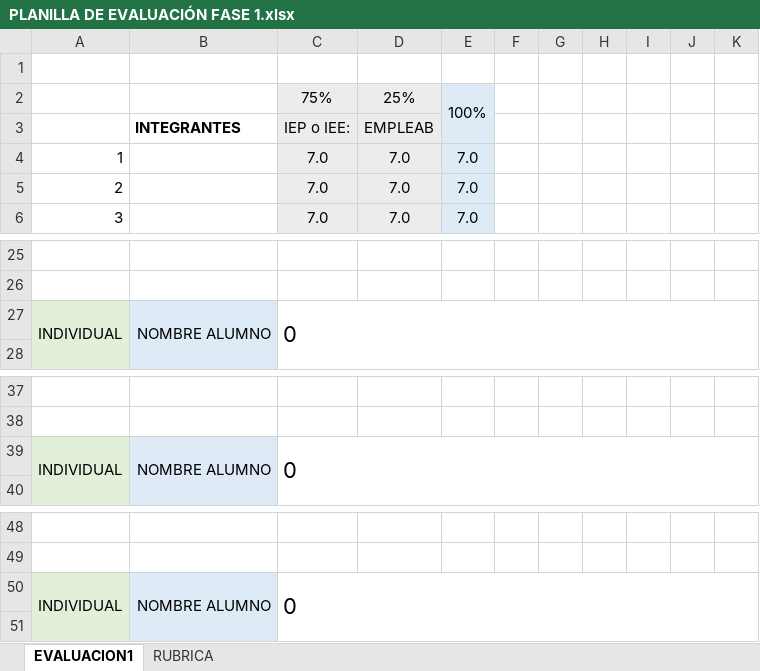
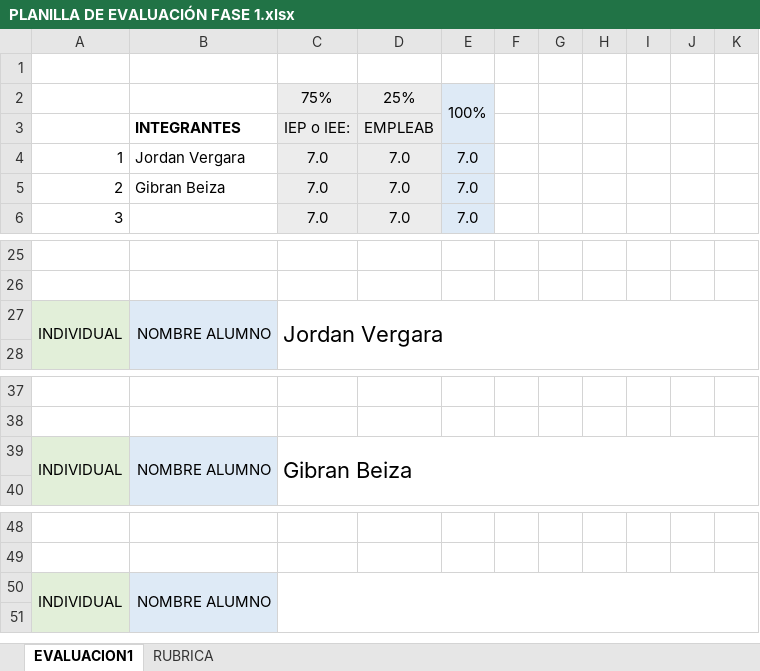
Before and after one commit to GibranEtiel/capstone, an Excel workbook: Fase 1/Evidencias grupales/PLANILLA DE EVALUACIÓN FASE 1.xlsx, sheet EVALUACION1, drawn as a sheet; only a part is shown, gaps mark what is left out; values as stored, in another font and other column widths than the file's, no borders; charts and pictures and conditional formats not drawn; the diff names each change by its address in the sheet, - before the commit and + after, or states it on an @@ line.

Commit message:
Add files via upload

```diff
--- a/Fase 1/Evidencias grupales/PLANILLA DE EVALUACIÓN FASE 1.xlsx (sheet EVALUACION1)
+++ b/Fase 1/Evidencias grupales/PLANILLA DE EVALUACIÓN FASE 1.xlsx (sheet EVALUACION1)
-B4: (empty)
+B4: Jordan Vergara
-B5: (empty)
+B5: Gibran Beiza
-C27: 0
+C27: Jordan Vergara
-C39: 0
+C39: Gibran Beiza
-C50: 0
+C50: (empty)
```
Also changed, not shown: sheet RUBRICA, charts or pictures.
